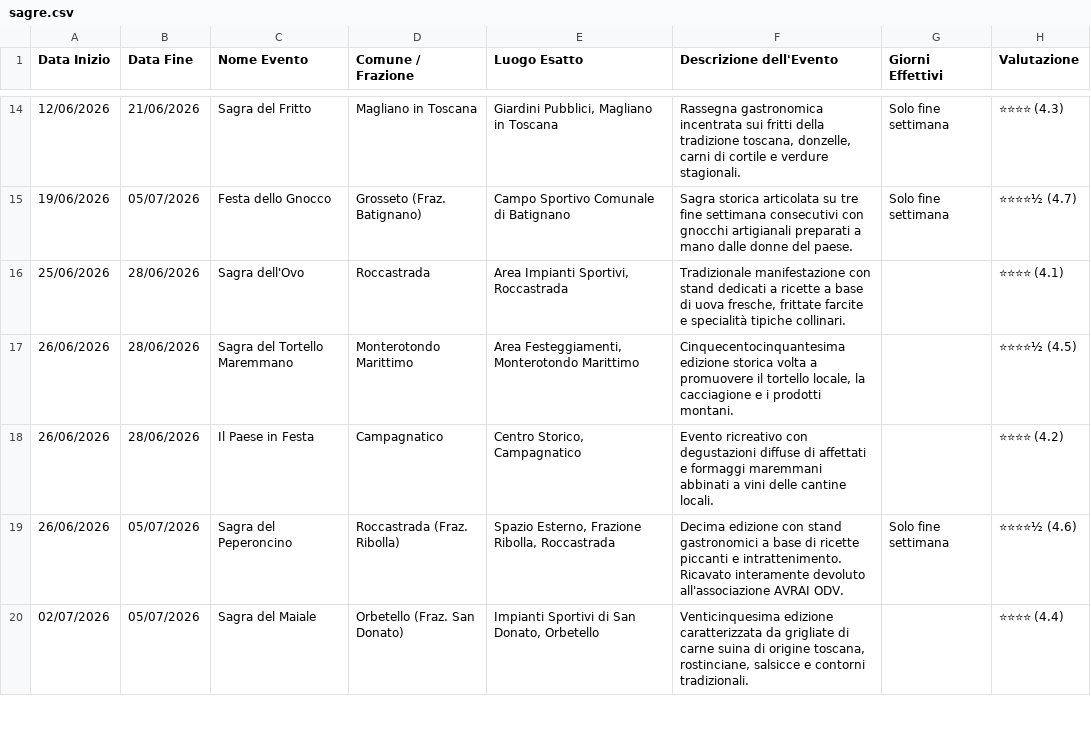
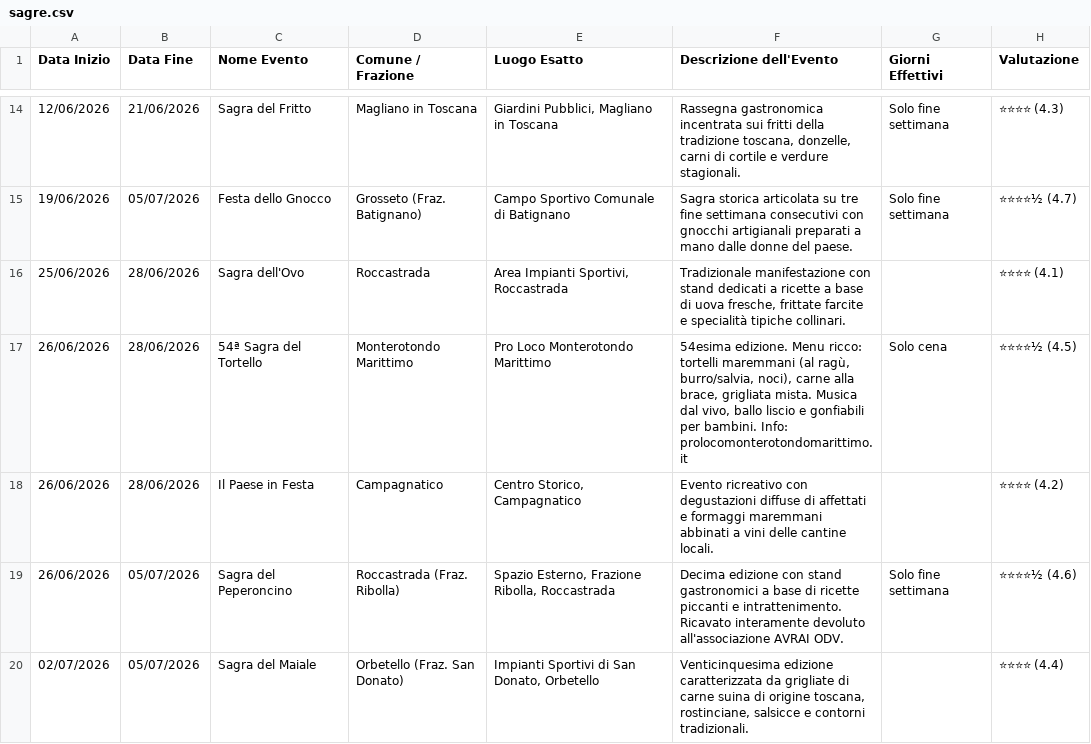
Before and after one commit to infomichelerosati/SagreGrosseto, a CSV file: sagre.csv, drawn as a sheet; only a part is shown, gaps mark what is left out.

Commit message:
Aggiorna dettagli 54^ Sagra del Tortello (Monterotondo)

```diff
--- a/sagre.csv
+++ b/sagre.csv
@@ -16,3 +16,3 @@ Data Inizio,Data Fine,Nome Evento,Comune / Frazione,Luogo Esatto,Descrizione del
 25/06/2026,28/06/2026,Sagra dell'Ovo,Roccastrada,"Area Impianti Sportivi, Roccastrada","Tradizionale manifestazione con stand dedicati a ricette a base di uova fresche, frittate farcite e specialità tipiche collinari.",,⭐⭐⭐⭐ (4.1)
-26/06/2026,28/06/2026,Sagra del Tortello Maremmano,Monterotondo Marittimo,"Area Festeggiamenti, Monterotondo Marittimo","Cinquecentocinquantesima edizione storica volta a promuovere il tortello locale, la cacciagione e i prodotti montani.",,⭐⭐⭐⭐½ (4.5)
+26/06/2026,28/06/2026,54ª Sagra del Tortello,Monterotondo Marittimo,Pro Loco Monterotondo Marittimo,"54esima edizione. Menu ricco: tortelli maremmani (al ragù, burro/salvia, noci), carne alla brace, grigliata mista. Musica dal vivo, ballo liscio e gonfiabili per bambini. Info: prolocomonterotondomarittimo.it",Solo cena,⭐⭐⭐⭐½ (4.5)
 26/06/2026,28/06/2026,Il Paese in Festa,Campagnatico,"Centro Storico, Campagnatico",Evento ricreativo con degustazioni diffuse di affettati e formaggi maremmani abbinati a vini delle cantine locali.,,⭐⭐⭐⭐ (4.2)
```
